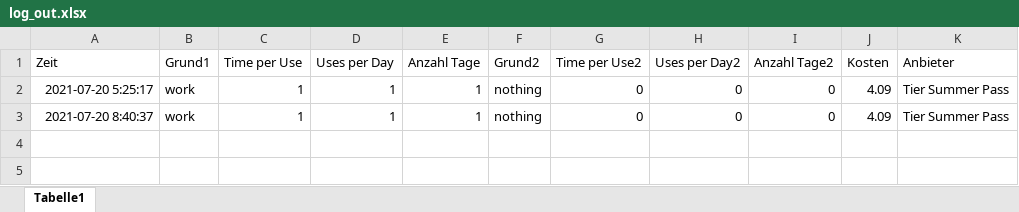
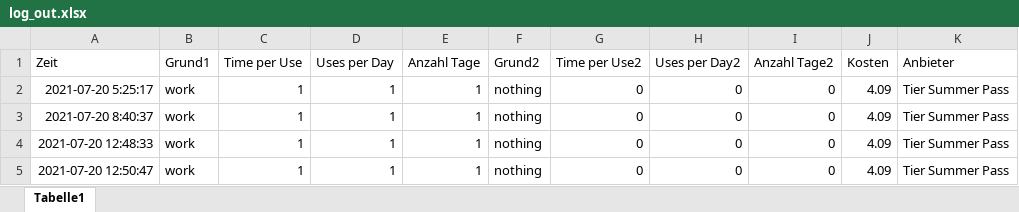
Before and after one commit to jhwarnecke/scooter, an Excel workbook: log_out.xlsx, sheet Tabelle1, drawn as a sheet; values as stored, in another font and other column widths than the file's, no borders; the diff names each change by its address in the sheet, - before the commit and + after, or states it on an @@ line.

```diff
--- a/log_out.xlsx (sheet Tabelle1)
+++ b/log_out.xlsx (sheet Tabelle1)
+row 4: 2021-07-20 12:48:33 | work | 1 | 1 | 1 | nothing | 0 | 0 | 0 | 4.09 | Tier Summer Pass
+row 5: 2021-07-20 12:50:47 | work | 1 | 1 | 1 | nothing | 0 | 0 | 0 | 4.09 | Tier Summer Pass
```
Also changed, not shown: 1 other file.
